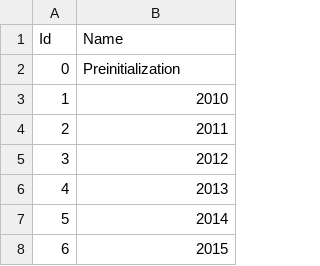
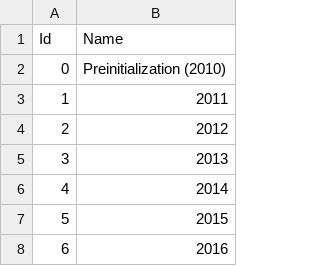
Before and after one commit to alexgoodell/go-mdism, a CSV file: inputs/example/cycles.csv, drawn as a sheet; only a part is shown; the shorter side is filled out with more unchanged rows; removed rows and columns are numbered as before the commit, all else as after; the diff names each change by its address in the sheet, - before the commit and + after, or states it on an @@ line.

```diff
--- a/inputs/example/cycles.csv
+++ b/inputs/example/cycles.csv
-B2 (Name): Preinitialization
+B2 (Name): Preinitialization (2010)
-row 3: 1 | 2010
@@ column A (Id) renumbered from row 3 down @@
```
Also changed, not shown: inputs/example/interactions.csv, inputs/example/ras.csv, 6 other files.
